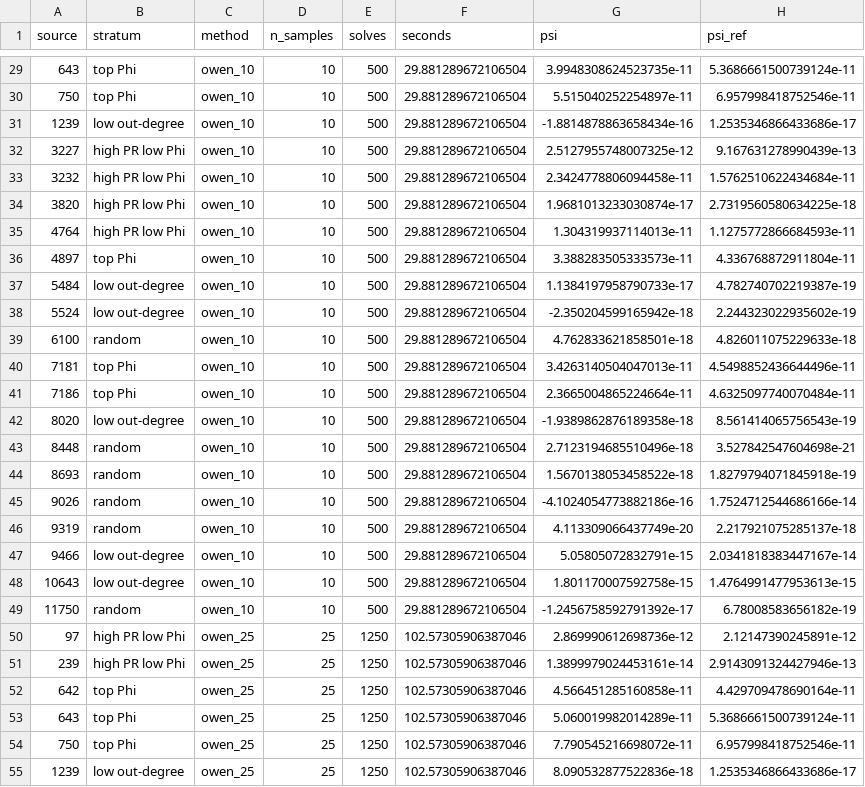
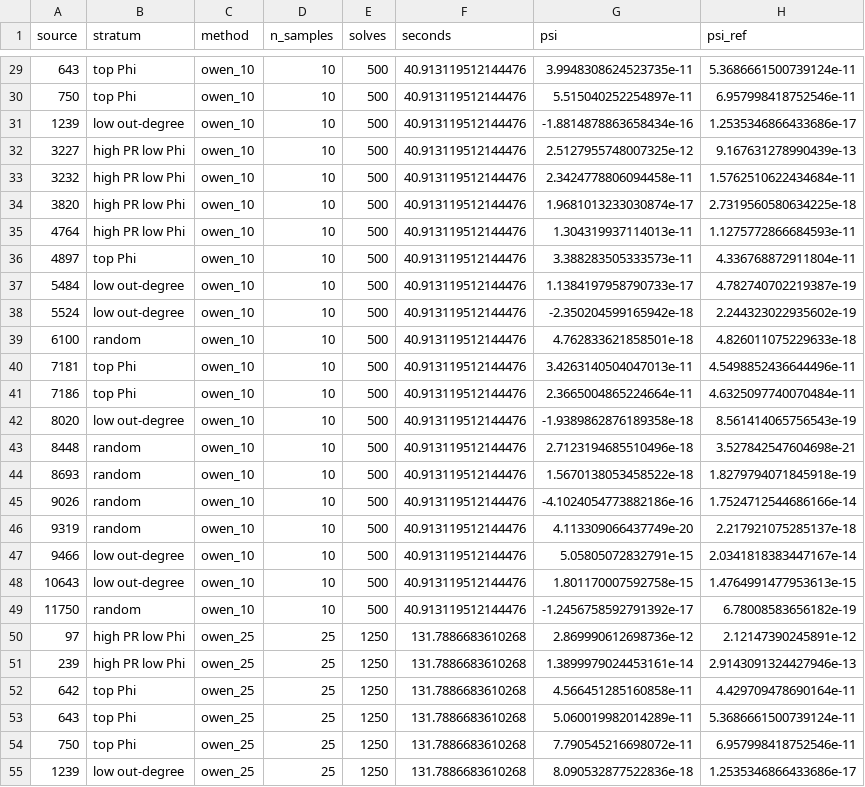
Before and after one commit to fuppo27/Uncertain-PageRank, a CSV file: outputs/real_budget_psi_trackback_r2.csv, drawn as a sheet; only a part is shown, gaps mark what is left out; the diff covers the shown part only.

```diff
--- a/outputs/real_budget_psi_trackback_r2.csv
+++ b/outputs/real_budget_psi_trackback_r2.csv
@@ -29,27 +29,27 @@ source,stratum,method,n_samples,solves,seconds,psi,psi_ref
-643,top Phi,owen_10,10,500,29.881289672106504,3.9948308624523735e-11,5.3686661500739124e-11
-750,top Phi,owen_10,10,500,29.881289672106504,5.515040252254897e-11,6.957998418752546e-11
-1239,low out-degree,owen_10,10,500,29.881289672106504,-1.8814878863658434e-16,1.2535346866433686e-17
-3227,high PR low Phi,owen_10,10,500,29.881289672106504,2.5127955748007325e-12,9.167631278990439e-13
-3232,high PR low Phi,owen_10,10,500,29.881289672106504,2.3424778806094458e-11,1.5762510622434684e-11
-3820,high PR low Phi,owen_10,10,500,29.881289672106504,1.9681013233030874e-17,2.7319560580634225e-18
-4764,high PR low Phi,owen_10,10,500,29.881289672106504,1.304319937114013e-11,1.1275772866684593e-11
-4897,top Phi,owen_10,10,500,29.881289672106504,3.388283505333573e-11,4.336768872911804e-11
-5484,low out-degree,owen_10,10,500,29.881289672106504,1.1384197958790733e-17,4.782740702219387e-19
-5524,low out-degree,owen_10,10,500,29.881289672106504,-2.350204599165942e-18,2.244323022935602e-19
-6100,random,owen_10,10,500,29.881289672106504,4.762833621858501e-18,4.826011075229633e-18
-7181,top Phi,owen_10,10,500,29.881289672106504,3.4263140504047013e-11,4.5498852436644496e-11
-7186,top Phi,owen_10,10,500,29.881289672106504,2.3665004865224664e-11,4.6325097740070484e-11
-8020,low out-degree,owen_10,10,500,29.881289672106504,-1.9389862876189358e-18,8.561414065756543e-19
-8448,random,owen_10,10,500,29.881289672106504,2.7123194685510496e-18,3.527842547604698e-21
-8693,random,owen_10,10,500,29.881289672106504,1.5670138053458522e-18,1.8279794071845918e-19
-9026,random,owen_10,10,500,29.881289672106504,-4.1024054773882186e-16,1.7524712544686166e-14
-9319,random,owen_10,10,500,29.881289672106504,4.113309066437749e-20,2.217921075285137e-18
-9466,low out-degree,owen_10,10,500,29.881289672106504,5.05805072832791e-15,2.0341818383447167e-14
-10643,low out-degree,owen_10,10,500,29.881289672106504,1.801170007592758e-15,1.4764991477953613e-15
-11750,random,owen_10,10,500,29.881289672106504,-1.2456758592791392e-17,6.78008583656182e-19
-97,high PR low Phi,owen_25,25,1250,102.57305906387046,2.869990612698736e-12,2.12147390245891e-12
-239,high PR low Phi,owen_25,25,1250,102.57305906387046,1.3899979024453161e-14,2.9143091324427946e-13
-642,top Phi,owen_25,25,1250,102.57305906387046,4.566451285160858e-11,4.429709478690164e-11
-643,top Phi,owen_25,25,1250,102.57305906387046,5.060019982014289e-11,5.3686661500739124e-11
-750,top Phi,owen_25,25,1250,102.57305906387046,7.790545216698072e-11,6.957998418752546e-11
-1239,low out-degree,owen_25,25,1250,102.57305906387046,8.090532877522836e-18,1.2535346866433686e-17
+643,top Phi,owen_10,10,500,40.913119512144476,3.9948308624523735e-11,5.3686661500739124e-11
+750,top Phi,owen_10,10,500,40.913119512144476,5.515040252254897e-11,6.957998418752546e-11
+1239,low out-degree,owen_10,10,500,40.913119512144476,-1.8814878863658434e-16,1.2535346866433686e-17
+3227,high PR low Phi,owen_10,10,500,40.913119512144476,2.5127955748007325e-12,9.167631278990439e-13
+3232,high PR low Phi,owen_10,10,500,40.913119512144476,2.3424778806094458e-11,1.5762510622434684e-11
+3820,high PR low Phi,owen_10,10,500,40.913119512144476,1.9681013233030874e-17,2.7319560580634225e-18
+4764,high PR low Phi,owen_10,10,500,40.913119512144476,1.304319937114013e-11,1.1275772866684593e-11
+4897,top Phi,owen_10,10,500,40.913119512144476,3.388283505333573e-11,4.336768872911804e-11
+5484,low out-degree,owen_10,10,500,40.913119512144476,1.1384197958790733e-17,4.782740702219387e-19
+5524,low out-degree,owen_10,10,500,40.913119512144476,-2.350204599165942e-18,2.244323022935602e-19
+6100,random,owen_10,10,500,40.913119512144476,4.762833621858501e-18,4.826011075229633e-18
+7181,top Phi,owen_10,10,500,40.913119512144476,3.4263140504047013e-11,4.5498852436644496e-11
+7186,top Phi,owen_10,10,500,40.913119512144476,2.3665004865224664e-11,4.6325097740070484e-11
+8020,low out-degree,owen_10,10,500,40.913119512144476,-1.9389862876189358e-18,8.561414065756543e-19
+8448,random,owen_10,10,500,40.913119512144476,2.7123194685510496e-18,3.527842547604698e-21
+8693,random,owen_10,10,500,40.913119512144476,1.5670138053458522e-18,1.8279794071845918e-19
+9026,random,owen_10,10,500,40.913119512144476,-4.1024054773882186e-16,1.7524712544686166e-14
+9319,random,owen_10,10,500,40.913119512144476,4.113309066437749e-20,2.217921075285137e-18
+9466,low out-degree,owen_10,10,500,40.913119512144476,5.05805072832791e-15,2.0341818383447167e-14
+10643,low out-degree,owen_10,10,500,40.913119512144476,1.801170007592758e-15,1.4764991477953613e-15
+11750,random,owen_10,10,500,40.913119512144476,-1.2456758592791392e-17,6.78008583656182e-19
+97,high PR low Phi,owen_25,25,1250,131.7886683610268,2.869990612698736e-12,2.12147390245891e-12
+239,high PR low Phi,owen_25,25,1250,131.7886683610268,1.3899979024453161e-14,2.9143091324427946e-13
+642,top Phi,owen_25,25,1250,131.7886683610268,4.566451285160858e-11,4.429709478690164e-11
+643,top Phi,owen_25,25,1250,131.7886683610268,5.060019982014289e-11,5.3686661500739124e-11
+750,top Phi,owen_25,25,1250,131.7886683610268,7.790545216698072e-11,6.957998418752546e-11
+1239,low out-degree,owen_25,25,1250,131.7886683610268,8.090532877522836e-18,1.2535346866433686e-17
```
Also changed, not shown: 99 edited cells elsewhere in this file, outputs/exp22_source_attribution/results.csv, outputs/real_budget_curve_trackback.csv, 48 other files.
